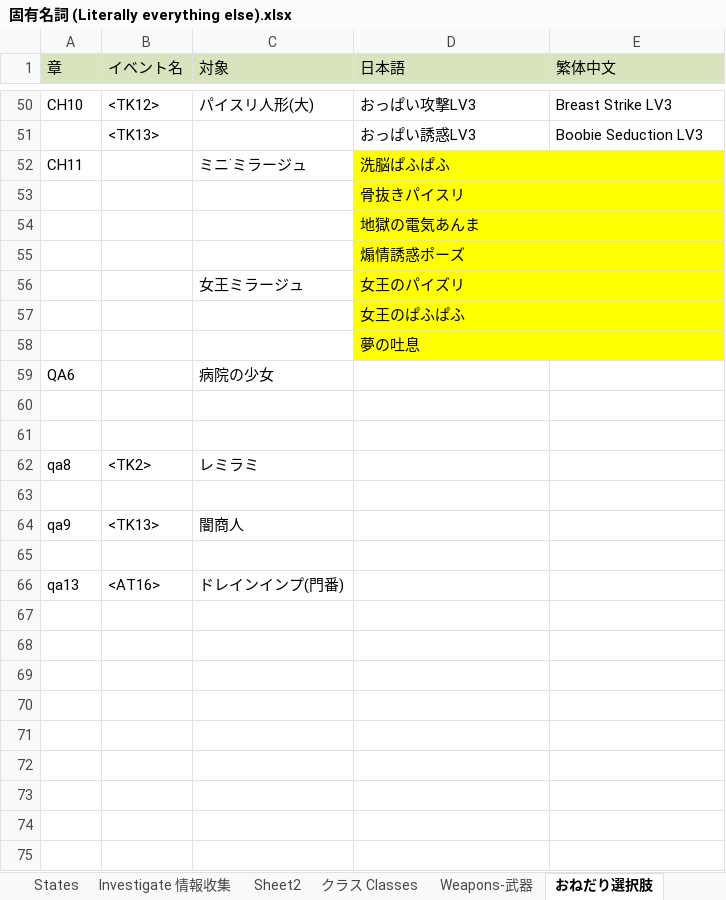
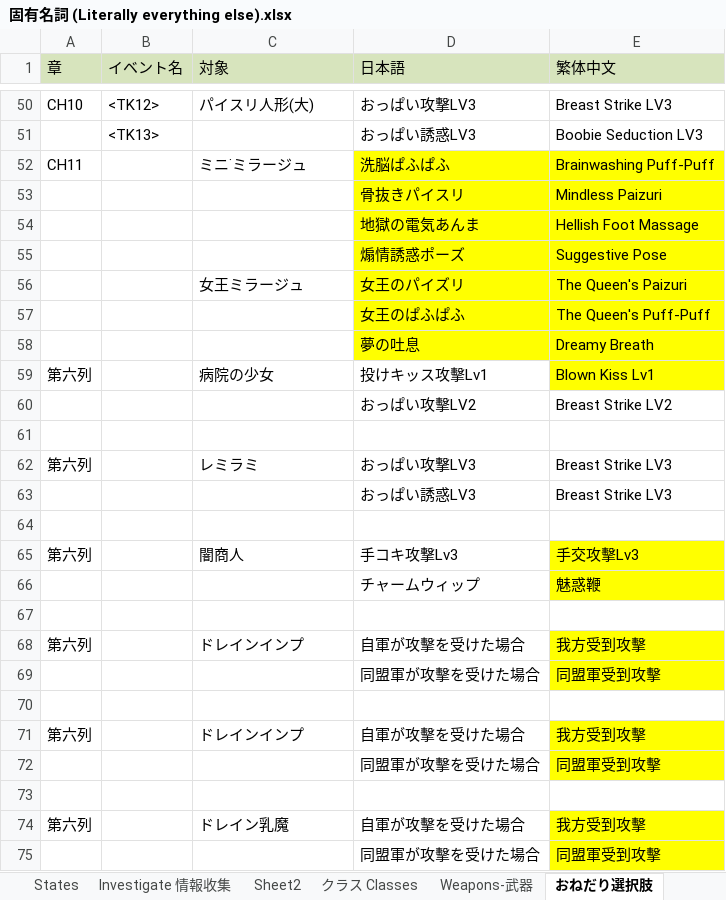
Before and after one commit to Giratena/Succubus-Senki-Translation-Project, an Excel workbook: 固有名詞 (Literally everything else).xlsx, sheet おねだり選択肢, drawn as a sheet; only a part is shown, gaps mark what is left out; values as stored, in another font and other column widths than the file's, no borders; removed rows and columns are numbered as before the commit, all else as after; the diff covers the shown part only; the diff names each change by its address in the sheet, - before the commit and + after, or states it on an @@ line.

```diff
--- a/固有名詞 (Literally everything else).xlsx (sheet おねだり選択肢)
+++ b/固有名詞 (Literally everything else).xlsx (sheet おねだり選択肢)
-E52 (繁体中文): (empty)
+E52 (繁体中文): Brainwashing Puff-Puff
-E53 (繁体中文): (empty)
+E53 (繁体中文): Mindless Paizuri
-E54 (繁体中文): (empty)
+E54 (繁体中文): Hellish Foot Massage
-E55 (繁体中文): (empty)
+E55 (繁体中文): Suggestive Pose
-E56 (繁体中文): (empty)
+E56 (繁体中文): The Queen's Paizuri
-E57 (繁体中文): (empty)
+E57 (繁体中文): The Queen's Puff-Puff
-E58 (繁体中文): (empty)
+E58 (繁体中文): Dreamy Breath
-row 59: QA6 |  | 病院の少女
+row 59: 第六列 |  | 病院の少女 | 投けキッス攻擊Lv1 | Blown Kiss Lv1
+row 60:  |  |  | おっぱい攻擊LV2 | Breast Strike LV2
+row 62: 第六列 |  | レミラミ | おっぱい攻撃LV3 | Breast Strike LV3
+row 63:  |  |  | おっぱい誘惑LV3 | Breast Strike LV3
-row 62: qa8 | <TK2> | レミラミ
+row 65: 第六列 |  | 闇商人 | 手コキ攻撃Lv3 | 手交攻擊Lv3
+row 66:  |  |  | チャームウィップ | 魅惑鞭
-row 64: qa9 | <TK13> | 闇商人
+row 68: 第六列 |  | ドレインインプ | 自軍が攻擊を受けた場合 | 我方受到攻擊
+row 69:  |  |  | 同盟軍が攻擊を受けた場合 | 同盟軍受到攻擊
+row 71: 第六列 |  | ドレインインプ | 自軍が攻擊を受けた場合 | 我方受到攻擊
+row 72:  |  |  | 同盟軍が攻擊を受けた場合 | 同盟軍受到攻擊
-row 73: qa13 | <AT16> | ドレインインプ(門番)
+row 73: (empty)
+row 74: 第六列 |  | ドレイン乳魔 | 自軍が攻擊を受けた場合 | 我方受到攻擊
+row 75:  |  |  | 同盟軍が攻擊を受けた場合 | 同盟軍受到攻擊
```
Also changed, not shown: 2 edited cells elsewhere in this sheet, sheet Changelog, sheet Spare-命乞いリスト, sheet names-名前, sheet Weapons-武器, sheet Choices-選択肢, sheet Itemsアイテム, 2 more sheets, 3 other files.
